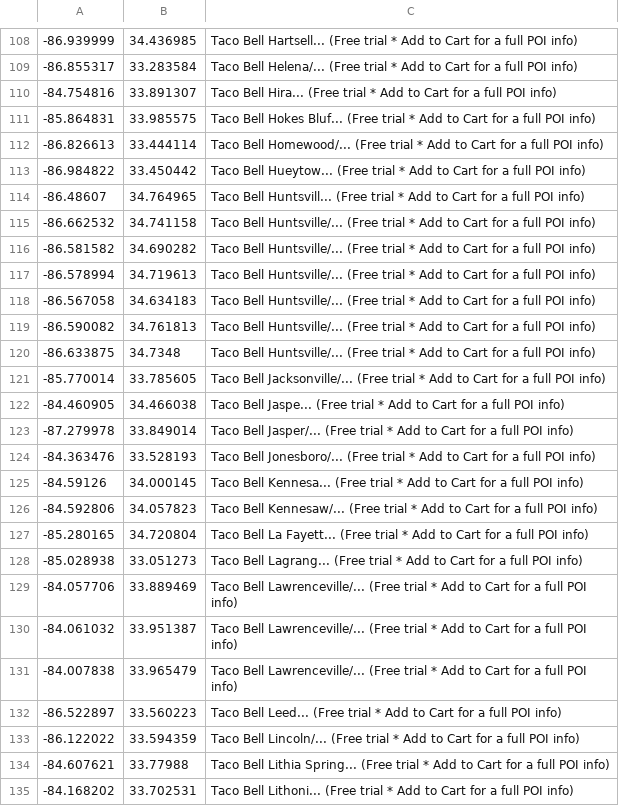
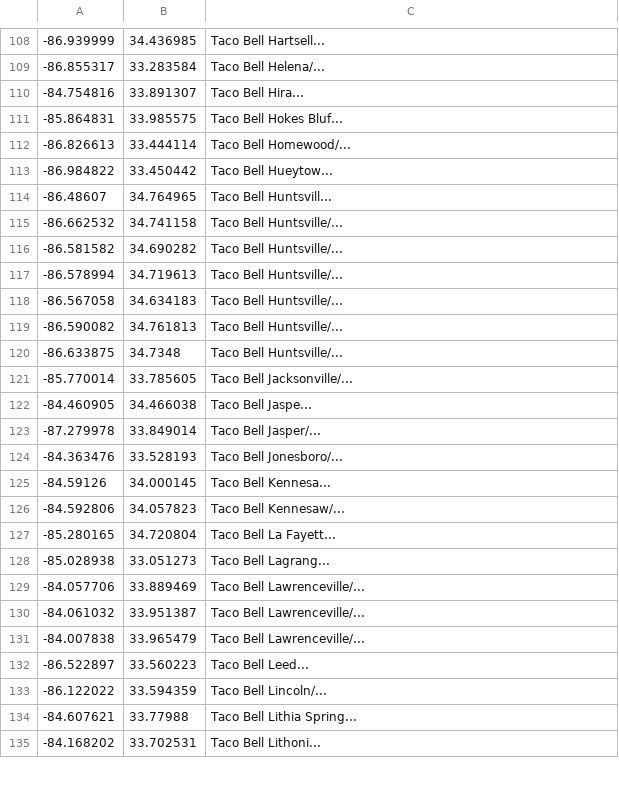
Before and after one commit to devBustamento/kata-logging-devBustamento, a CSV file: LoggingKata/TacoBell-US-AL.csv, drawn as a sheet; only a part is shown, gaps mark what is left out; the diff covers the shown part only.

```diff
--- a/LoggingKata/TacoBell-US-AL.csv
+++ b/LoggingKata/TacoBell-US-AL.csv
@@ -108,28 +108,28 @@
--86.939999, 34.436985,"Taco Bell Hartsell... (Free trial * Add to Cart for a full POI info)"
--86.855317, 33.283584,"Taco Bell Helena/... (Free trial * Add to Cart for a full POI info)"
--84.754816, 33.891307,"Taco Bell Hira... (Free trial * Add to Cart for a full POI info)"
--85.864831, 33.985575,"Taco Bell Hokes Bluf... (Free trial * Add to Cart for a full POI info)"
--86.826613, 33.444114,"Taco Bell Homewood/... (Free trial * Add to Cart for a full POI info)"
--86.984822, 33.450442,"Taco Bell Hueytow... (Free trial * Add to Cart for a full POI info)"
--86.48607, 34.764965,"Taco Bell Huntsvill... (Free trial * Add to Cart for a full POI info)"
--86.662532, 34.741158,"Taco Bell Huntsville/... (Free trial * Add to Cart for a full POI info)"
--86.581582, 34.690282,"Taco Bell Huntsville/... (Free trial * Add to Cart for a full POI info)"
--86.578994, 34.719613,"Taco Bell Huntsville/... (Free trial * Add to Cart for a full POI info)"
--86.567058, 34.634183,"Taco Bell Huntsville/... (Free trial * Add to Cart for a full POI info)"
--86.590082, 34.761813,"Taco Bell Huntsville/... (Free trial * Add to Cart for a full POI info)"
--86.633875, 34.7348,"Taco Bell Huntsville/... (Free trial * Add to Cart for a full POI info)"
--85.770014, 33.785605,"Taco Bell Jacksonville/... (Free trial * Add to Cart for a full POI info)"
--84.460905, 34.466038,"Taco Bell Jaspe... (Free trial * Add to Cart for a full POI info)"
--87.279978, 33.849014,"Taco Bell Jasper/... (Free trial * Add to Cart for a full POI info)"
--84.363476, 33.528193,"Taco Bell Jonesboro/... (Free trial * Add to Cart for a full POI info)"
--84.59126, 34.000145,"Taco Bell Kennesa... (Free trial * Add to Cart for a full POI info)"
--84.592806, 34.057823,"Taco Bell Kennesaw/... (Free trial * Add to Cart for a full POI info)"
--85.280165, 34.720804,"Taco Bell La Fayett... (Free trial * Add to Cart for a full POI info)"
--85.028938, 33.051273,"Taco Bell Lagrang... (Free trial * Add to Cart for a full POI info)"
--84.057706, 33.889469,"Taco Bell Lawrenceville/... (Free trial * Add to Cart for a full POI info)"
--84.061032, 33.951387,"Taco Bell Lawrenceville/... (Free trial * Add to Cart for a full POI info)"
--84.007838, 33.965479,"Taco Bell Lawrenceville/... (Free trial * Add to Cart for a full POI info)"
--86.522897, 33.560223,"Taco Bell Leed... (Free trial * Add to Cart for a full POI info)"
--86.122022, 33.594359,"Taco Bell Lincoln/... (Free trial * Add to Cart for a full POI info)"
--84.607621, 33.77988,"Taco Bell Lithia Spring... (Free trial * Add to Cart for a full POI info)"
--84.168202, 33.702531,"Taco Bell Lithoni... (Free trial * Add to Cart for a full POI info)"
+-86.939999, 34.436985,"Taco Bell Hartsell..."
+-86.855317, 33.283584,"Taco Bell Helena/..."
+-84.754816, 33.891307,"Taco Bell Hira..."
+-85.864831, 33.985575,"Taco Bell Hokes Bluf..."
+-86.826613, 33.444114,"Taco Bell Homewood/..."
+-86.984822, 33.450442,"Taco Bell Hueytow..."
+-86.48607, 34.764965,"Taco Bell Huntsvill..."
+-86.662532, 34.741158,"Taco Bell Huntsville/..."
+-86.581582, 34.690282,"Taco Bell Huntsville/..."
+-86.578994, 34.719613,"Taco Bell Huntsville/..."
+-86.567058, 34.634183,"Taco Bell Huntsville/..."
+-86.590082, 34.761813,"Taco Bell Huntsville/..."
+-86.633875, 34.7348,"Taco Bell Huntsville/..."
+-85.770014, 33.785605,"Taco Bell Jacksonville/..."
+-84.460905, 34.466038,"Taco Bell Jaspe..."
+-87.279978, 33.849014,"Taco Bell Jasper/..."
+-84.363476, 33.528193,"Taco Bell Jonesboro/..."
+-84.59126, 34.000145,"Taco Bell Kennesa..."
+-84.592806, 34.057823,"Taco Bell Kennesaw/..."
+-85.280165, 34.720804,"Taco Bell La Fayett..."
+-85.028938, 33.051273,"Taco Bell Lagrang..."
+-84.057706, 33.889469,"Taco Bell Lawrenceville/..."
+-84.061032, 33.951387,"Taco Bell Lawrenceville/..."
+-84.007838, 33.965479,"Taco Bell Lawrenceville/..."
+-86.522897, 33.560223,"Taco Bell Leed..."
+-86.122022, 33.594359,"Taco Bell Lincoln/..."
+-84.607621, 33.77988,"Taco Bell Lithia Spring..."
+-84.168202, 33.702531,"Taco Bell Lithoni..."
```
Also changed, not shown: 46 edited cells elsewhere in this file.
